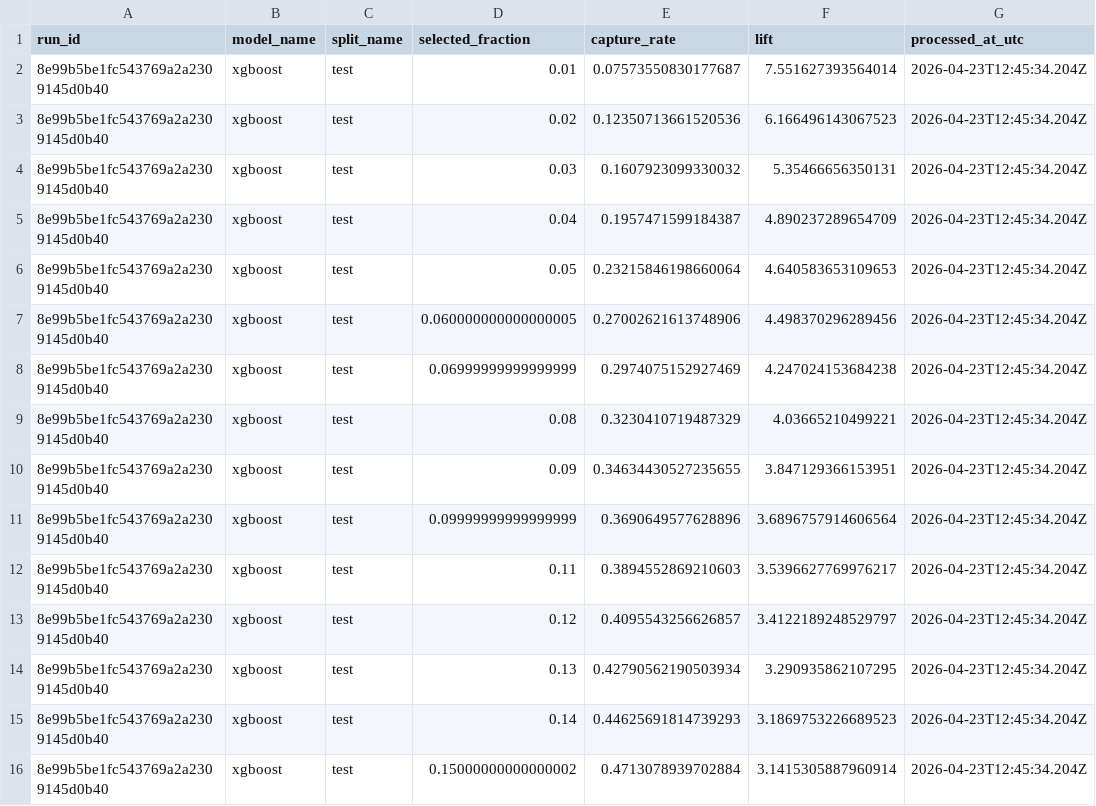
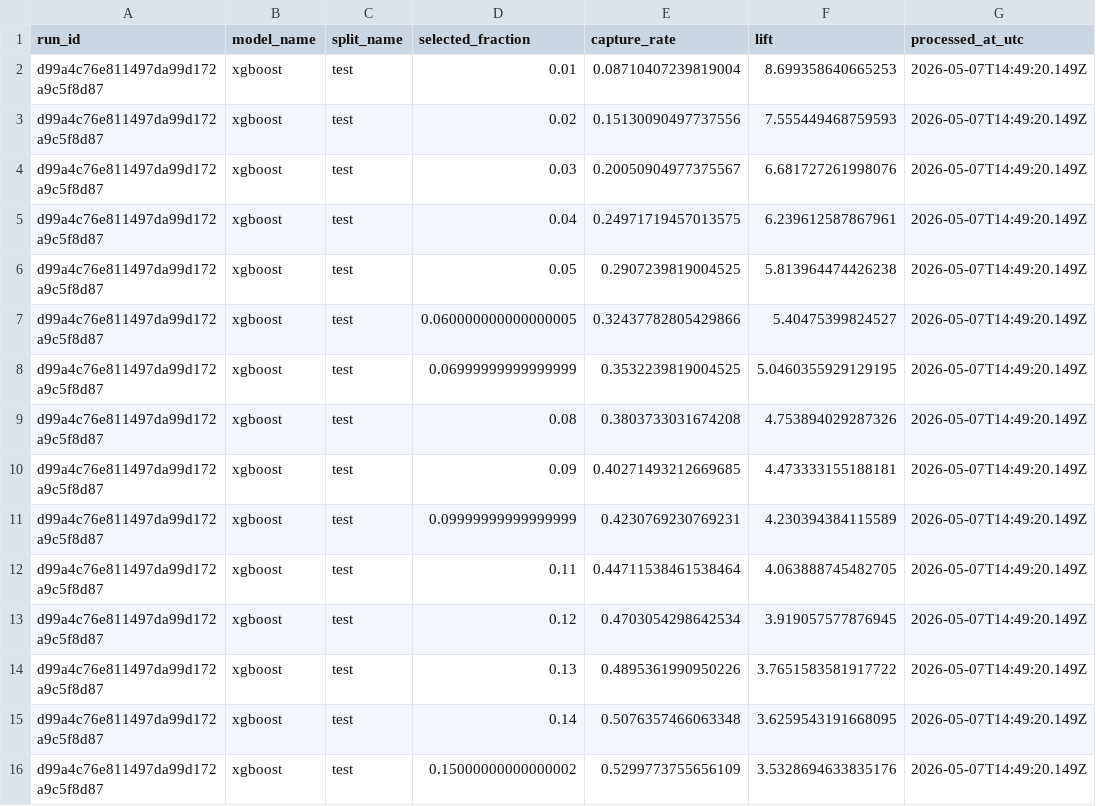
Before and after one commit to rodian-floyd24/project2_high_cost_claim_classifier, a CSV file: report_artifacts/validation_packet/xgboost_topk_capture_lift.csv, drawn as a sheet; only a part is shown; the diff covers the shown part only.

```diff
--- a/report_artifacts/validation_packet/xgboost_topk_capture_lift.csv
+++ b/report_artifacts/validation_packet/xgboost_topk_capture_lift.csv
@@ -1,16 +1,16 @@
 run_id,model_name,split_name,selected_fraction,capture_rate,lift,processed_at_utc
-8e99b5be1fc543769a2a2309145d0b40,xgboost,test,0.01,0.07573550830177687,7.551627393564014,2026-04-23T12:45:34.204Z
-8e99b5be1fc543769a2a2309145d0b40,xgboost,test,0.02,0.12350713661520536,6.166496143067523,2026-04-23T12:45:34.204Z
-8e99b5be1fc543769a2a2309145d0b40,xgboost,test,0.03,0.1607923099330032,5.35466656350131,2026-04-23T12:45:34.204Z
-8e99b5be1fc543769a2a2309145d0b40,xgboost,test,0.04,0.1957471599184387,4.890237289654709,2026-04-23T12:45:34.204Z
-8e99b5be1fc543769a2a2309145d0b40,xgboost,test,0.05,0.23215846198660064,4.640583653109653,2026-04-23T12:45:34.204Z
-8e99b5be1fc543769a2a2309145d0b40,xgboost,test,0.060000000000000005,0.27002621613748906,4.498370296289456,2026-04-23T12:45:34.204Z
-8e99b5be1fc543769a2a2309145d0b40,xgboost,test,0.06999999999999999,0.2974075152927469,4.247024153684238,2026-04-23T12:45:34.204Z
-8e99b5be1fc543769a2a2309145d0b40,xgboost,test,0.08,0.3230410719487329,4.03665210499221,2026-04-23T12:45:34.204Z
-8e99b5be1fc543769a2a2309145d0b40,xgboost,test,0.09,0.34634430527235655,3.847129366153951,2026-04-23T12:45:34.204Z
-8e99b5be1fc543769a2a2309145d0b40,xgboost,test,0.09999999999999999,0.3690649577628896,3.6896757914606564,2026-04-23T12:45:34.204Z
-8e99b5be1fc543769a2a2309145d0b40,xgboost,test,0.11,0.3894552869210603,3.5396627769976217,2026-04-23T12:45:34.204Z
-8e99b5be1fc543769a2a2309145d0b40,xgboost,test,0.12,0.4095543256626857,3.4122189248529797,2026-04-23T12:45:34.204Z
-8e99b5be1fc543769a2a2309145d0b40,xgboost,test,0.13,0.42790562190503934,3.290935862107295,2026-04-23T12:45:34.204Z
-8e99b5be1fc543769a2a2309145d0b40,xgboost,test,0.14,0.44625691814739293,3.1869753226689523,2026-04-23T12:45:34.204Z
-8e99b5be1fc543769a2a2309145d0b40,xgboost,test,0.15000000000000002,0.4713078939702884,3.1415305887960914,2026-04-23T12:45:34.204Z
+d99a4c76e811497da99d172a9c5f8d87,xgboost,test,0.01,0.08710407239819004,8.699358640665253,2026-05-07T14:49:20.149Z
+d99a4c76e811497da99d172a9c5f8d87,xgboost,test,0.02,0.15130090497737556,7.555449468759593,2026-05-07T14:49:20.149Z
+d99a4c76e811497da99d172a9c5f8d87,xgboost,test,0.03,0.20050904977375567,6.681727261998076,2026-05-07T14:49:20.149Z
+d99a4c76e811497da99d172a9c5f8d87,xgboost,test,0.04,0.24971719457013575,6.239612587867961,2026-05-07T14:49:20.149Z
+d99a4c76e811497da99d172a9c5f8d87,xgboost,test,0.05,0.2907239819004525,5.813964474426238,2026-05-07T14:49:20.149Z
+d99a4c76e811497da99d172a9c5f8d87,xgboost,test,0.060000000000000005,0.32437782805429866,5.40475399824527,2026-05-07T14:49:20.149Z
+d99a4c76e811497da99d172a9c5f8d87,xgboost,test,0.06999999999999999,0.3532239819004525,5.0460355929129195,2026-05-07T14:49:20.149Z
+d99a4c76e811497da99d172a9c5f8d87,xgboost,test,0.08,0.3803733031674208,4.753894029287326,2026-05-07T14:49:20.149Z
+d99a4c76e811497da99d172a9c5f8d87,xgboost,test,0.09,0.40271493212669685,4.473333155188181,2026-05-07T14:49:20.149Z
+d99a4c76e811497da99d172a9c5f8d87,xgboost,test,0.09999999999999999,0.4230769230769231,4.230394384115589,2026-05-07T14:49:20.149Z
+d99a4c76e811497da99d172a9c5f8d87,xgboost,test,0.11,0.44711538461538464,4.063888745482705,2026-05-07T14:49:20.149Z
+d99a4c76e811497da99d172a9c5f8d87,xgboost,test,0.12,0.4703054298642534,3.919057577876945,2026-05-07T14:49:20.149Z
+d99a4c76e811497da99d172a9c5f8d87,xgboost,test,0.13,0.4895361990950226,3.7651583581917722,2026-05-07T14:49:20.149Z
+d99a4c76e811497da99d172a9c5f8d87,xgboost,test,0.14,0.5076357466063348,3.6259543191668095,2026-05-07T14:49:20.149Z
+d99a4c76e811497da99d172a9c5f8d87,xgboost,test,0.15000000000000002,0.5299773755656109,3.5328694633835176,2026-05-07T14:49:20.149Z
```
Also changed, not shown: 20 edited cells elsewhere in this file, report_artifacts/topk_capture_curve_test.csv, report_artifacts/validation_packet/model_metrics_xgboost.csv, 12 other files.
